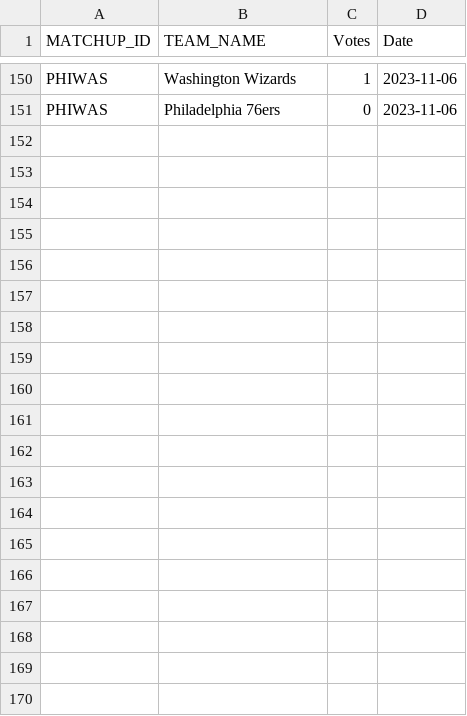
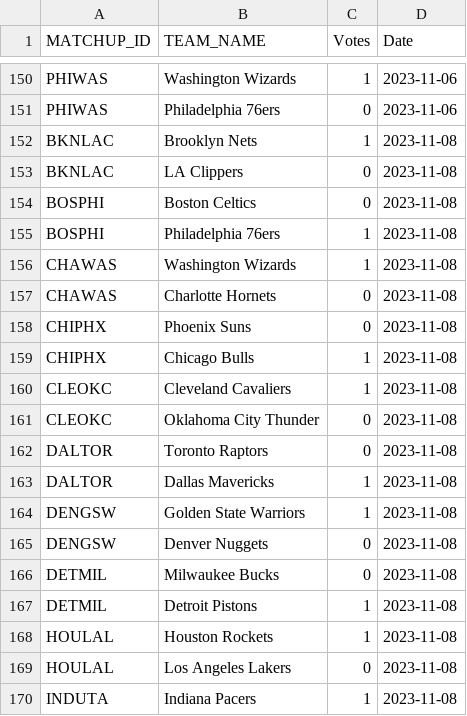
Before and after one commit to ghadfield32/nba_analysis, a CSV file: data/voter_pred.csv, drawn as a sheet; only a part is shown, gaps mark what is left out; the diff covers the shown part only; the diff names each change by its address in the sheet, - before the commit and + after, or states it on an @@ line.

```diff
--- a/data/voter_pred.csv
+++ b/data/voter_pred.csv
+row 152: BKNLAC | Brooklyn Nets | 1 | 2023-11-08
+row 153: BKNLAC | LA Clippers | 0 | 2023-11-08
+row 154: BOSPHI | Boston Celtics | 0 | 2023-11-08
+row 155: BOSPHI | Philadelphia 76ers | 1 | 2023-11-08
+row 156: CHAWAS | Washington Wizards | 1 | 2023-11-08
+row 157: CHAWAS | Charlotte Hornets | 0 | 2023-11-08
+row 158: CHIPHX | Phoenix Suns | 0 | 2023-11-08
+row 159: CHIPHX | Chicago Bulls | 1 | 2023-11-08
+row 160: CLEOKC | Cleveland Cavaliers | 1 | 2023-11-08
+row 161: CLEOKC | Oklahoma City Thunder | 0 | 2023-11-08
+row 162: DALTOR | Toronto Raptors | 0 | 2023-11-08
+row 163: DALTOR | Dallas Mavericks | 1 | 2023-11-08
+row 164: DENGSW | Golden State Warriors | 1 | 2023-11-08
+row 165: DENGSW | Denver Nuggets | 0 | 2023-11-08
+row 166: DETMIL | Milwaukee Bucks | 0 | 2023-11-08
+row 167: DETMIL | Detroit Pistons | 1 | 2023-11-08
+row 168: HOULAL | Houston Rockets | 1 | 2023-11-08
+row 169: HOULAL | Los Angeles Lakers | 0 | 2023-11-08
+row 170: INDUTA | Indiana Pacers | 1 | 2023-11-08
```
Also changed, not shown: 9 added rows elsewhere in this file, data/future_season_data_stats.csv, 23 other files.
